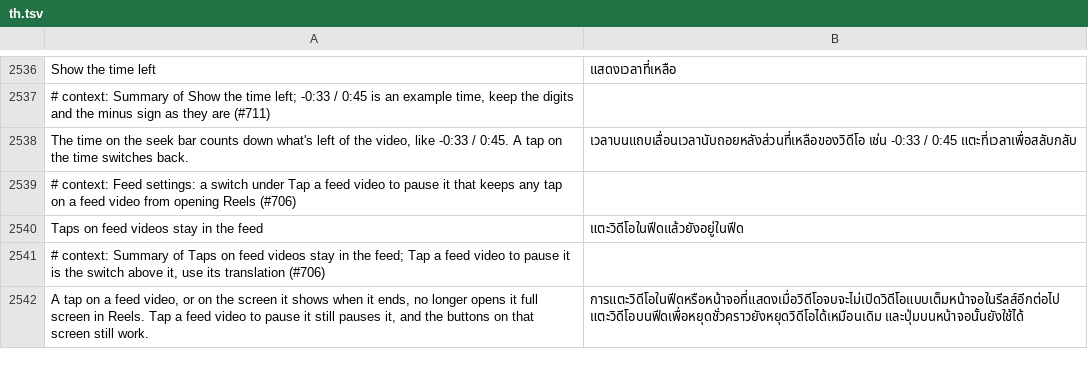
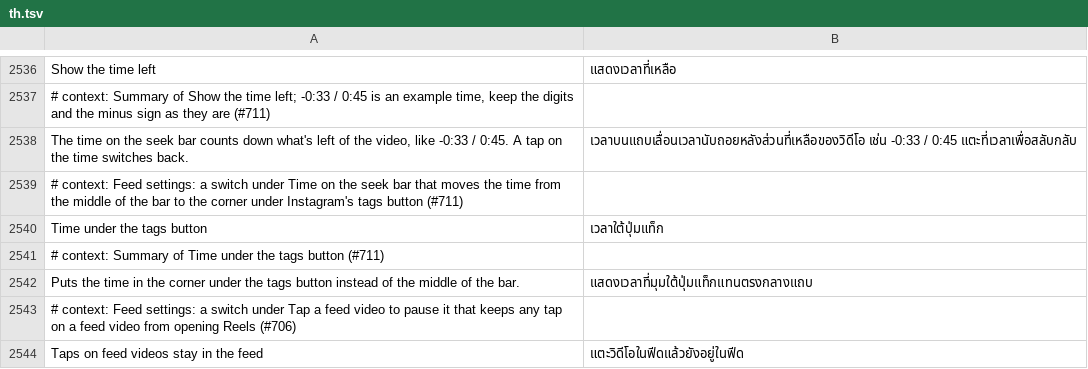
Before and after one commit to SysAdminDoc/HushGram, a TSV file: extensions/shared/library/src/main/l10n/th.tsv, drawn as a sheet; only a part is shown, gaps mark what is left out; the shorter side is filled out with more unchanged rows; the diff names each change by its address in the sheet, - before the commit and + after, or states it on an @@ line.

Commit message:
feat(feed): add Time under the tags button for the feed seek bar time
The time over a feed video's seek bar sits in the bar's middle, under
Instagram's tags and sound buttons. A new switch under Time on the seek
bar moves it to the bottom start corner, its text lined up with the tags
button, or as far in as the sound button sits from the end when there's
no tags button, and past the seek bar toggle when that has the corner.
Starts off.

Refs #711

```diff
--- a/extensions/shared/library/src/main/l10n/th.tsv
+++ b/extensions/shared/library/src/main/l10n/th.tsv
+row 2539: # context: Feed settings: a switch under Time on the seek bar that moves the time from the middle of the bar to the corner under Instagram's tags button (#711)
+row 2540: Time under the tags button | เวลาใต้ปุ่มแท็ก
+row 2541: # context: Summary of Time under the tags button (#711)
+row 2542: Puts the time in the corner under the tags button instead of the middle of the bar. | แสดงเวลาที่มุมใต้ปุ่มแท็กแทนตรงกลางแถบ
```
Also changed, not shown: extensions/shared/library/src/main/l10n/ar.tsv, extensions/shared/library/src/main/l10n/de.tsv, 19 other files.
